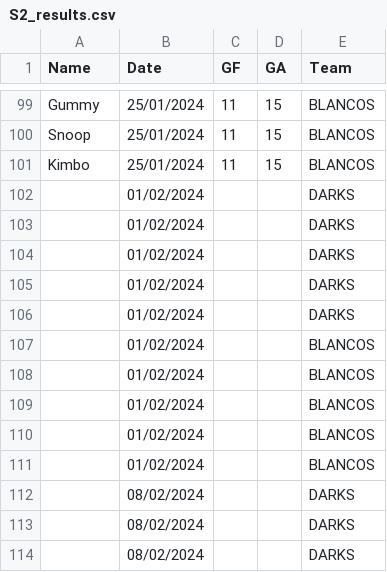
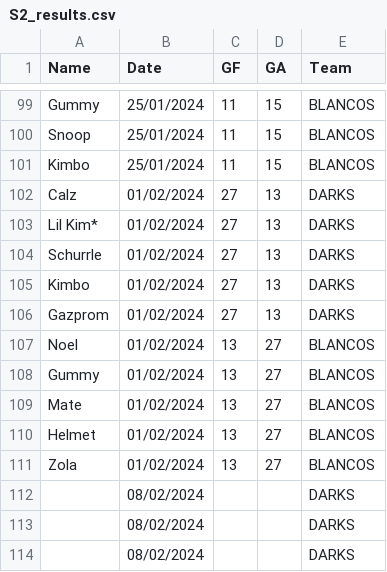
Before and after one commit to Deadlocked2/football_table, a CSV file: data/S2_results.csv, drawn as a sheet; only a part is shown, gaps mark what is left out; removed rows and columns are numbered as before the commit, all else as after; the diff names each change by its address in the sheet, - before the commit and + after, or states it on an @@ line.

```diff
--- a/data/S2_results.csv
+++ b/data/S2_results.csv
-row 102:  | 01/02/2024 |  |  | DARKS
-row 103:  | 01/02/2024 |  |  | DARKS
-row 104:  | 01/02/2024 |  |  | DARKS
-row 105:  | 01/02/2024 |  |  | DARKS
-row 106:  | 01/02/2024 |  |  | DARKS
-row 107:  | 01/02/2024 |  |  | BLANCOS
-row 108:  | 01/02/2024 |  |  | BLANCOS
-row 109:  | 01/02/2024 |  |  | BLANCOS
-row 110:  | 01/02/2024 |  |  | BLANCOS
-row 111:  | 01/02/2024 |  |  | BLANCOS
+row 102: Calz | 01/02/2024 | 27 | 13 | DARKS
+row 103: Lil Kim* | 01/02/2024 | 27 | 13 | DARKS
+row 104: Schurrle | 01/02/2024 | 27 | 13 | DARKS
+row 105: Kimbo | 01/02/2024 | 27 | 13 | DARKS
+row 106: Gazprom | 01/02/2024 | 27 | 13 | DARKS
+row 107: Noel | 01/02/2024 | 13 | 27 | BLANCOS
+row 108: Gummy | 01/02/2024 | 13 | 27 | BLANCOS
+row 109: Mate | 01/02/2024 | 13 | 27 | BLANCOS
+row 110: Helmet | 01/02/2024 | 13 | 27 | BLANCOS
+row 111: Zola | 01/02/2024 | 13 | 27 | BLANCOS
```
Also changed, not shown: outputs/bumpchart.csv, outputs/bumpchart_t.csv.
